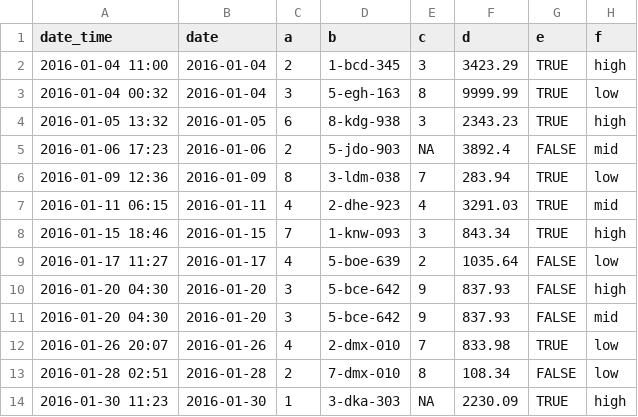
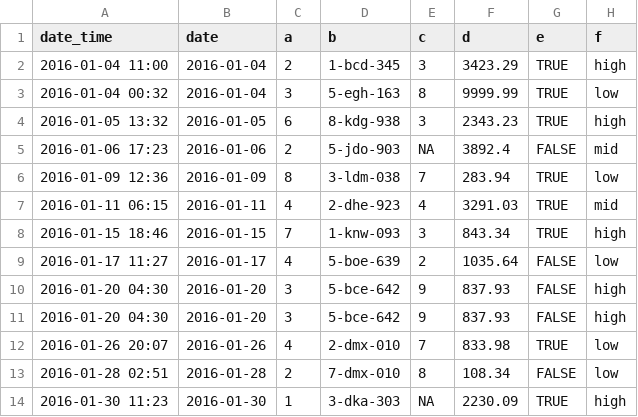
Before and after one commit to rstudio/pointblank, a CSV file: inst/extdata/small_table.csv, drawn as a sheet.

Commit message:
Update `small_table` CSV file

```diff
--- a/inst/extdata/small_table.csv
+++ b/inst/extdata/small_table.csv
@@ -10,3 +10,3 @@ date_time,date,a,b,c,d,e,f
 2016-01-20 04:30,2016-01-20,3,5-bce-642,9,837.93,FALSE,high
-2016-01-20 04:30,2016-01-20,3,5-bce-642,9,837.93,FALSE,mid
+2016-01-20 04:30,2016-01-20,3,5-bce-642,9,837.93,FALSE,high
 2016-01-26 20:07,2016-01-26,4,2-dmx-010,7,833.98,TRUE,low
```
